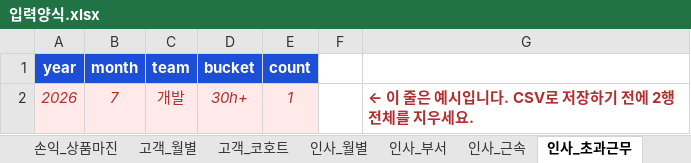
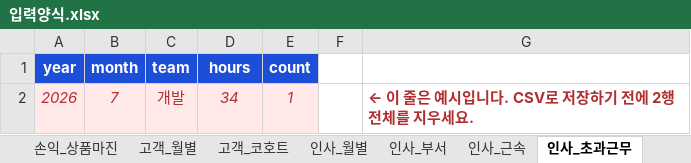
Before and after one commit to moonhyoun/my-dashboard, an Excel workbook: 입력양식.xlsx, sheet 인사_초과근무, drawn as a sheet; values as stored, in another font and other column widths than the file's, no borders; the diff names each change by its address in the sheet, - before the commit and + after, or states it on an @@ line.

```diff
--- a/입력양식.xlsx (sheet 인사_초과근무)
+++ b/입력양식.xlsx (sheet 인사_초과근무)
-D1: bucket
+D1: hours
-D2 (hours): 30h+
+D2 (hours): 34
```
Also changed, not shown: sheet 조견표, sheet 고객_코호트, sheet 인사_근속, sheet 영업_경로, 1 other file.
